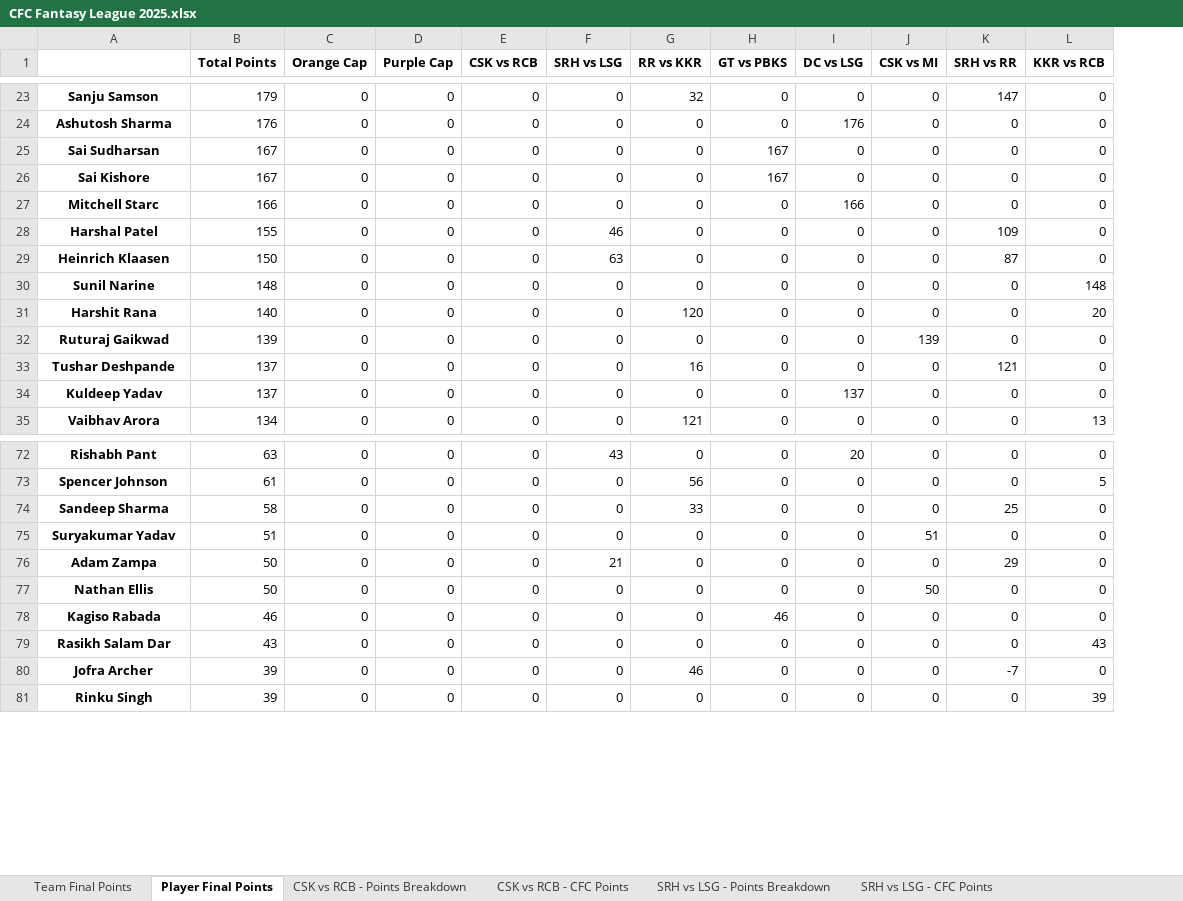
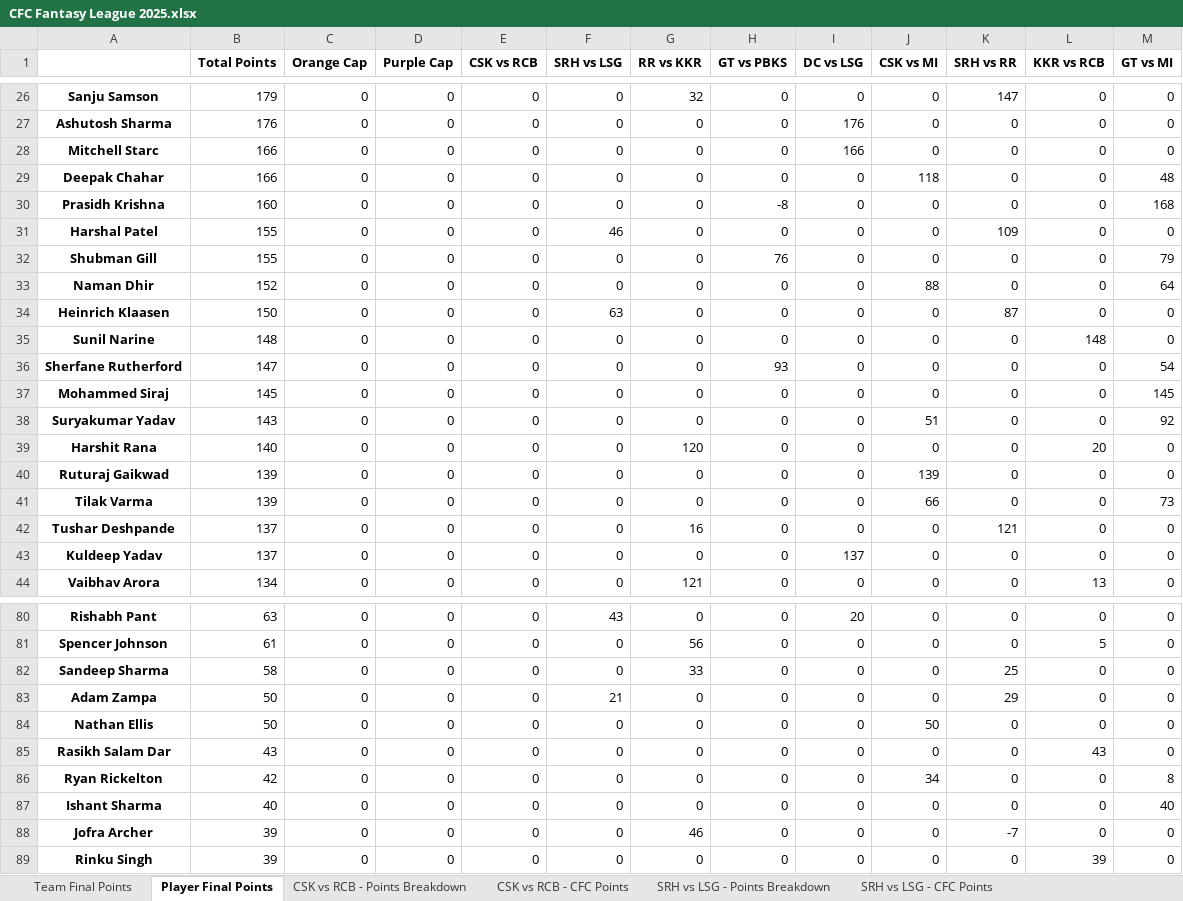
Before and after one commit to nisarg-m-shah/Fantasy-Points-Automation, an Excel workbook: CFC Fantasy League 2025.xlsx, sheet Player Final Points, drawn as a sheet; only a part is shown, gaps mark what is left out; values as stored, in another font and other column widths than the file's, no borders; removed rows and columns are numbered as before the commit, all else as after; the diff covers the shown part only; the diff names each change by its address in the sheet, - before the commit and + after, or states it on an @@ line.

```diff
--- a/CFC Fantasy League 2025.xlsx (sheet Player Final Points)
+++ b/CFC Fantasy League 2025.xlsx (sheet Player Final Points)
+column M (GT vs MI), rows 26-28: all 0; row 31: 0; rows 34-35: 0 | 0; rows 39-40: 0 | 0; rows 42-44: all 0; rows 80-85: all 0; rows 88-89: 0 | 0
-row 25: Sai Sudharsan | 167 | 0 | 0 | 0 | 0 | 0 | 167 | 0 | 0 | 0 | 0
-row 26: Sai Kishore | 167 | 0 | 0 | 0 | 0 | 0 | 167 | 0 | 0 | 0 | 0
+row 29: Deepak Chahar | 166 | 0 | 0 | 0 | 0 | 0 | 0 | 0 | 118 | 0 | 0 | 48
+row 30: Prasidh Krishna | 160 | 0 | 0 | 0 | 0 | 0 | -8 | 0 | 0 | 0 | 0 | 168
+row 32: Shubman Gill | 155 | 0 | 0 | 0 | 0 | 0 | 76 | 0 | 0 | 0 | 0 | 79
+row 33: Naman Dhir | 152 | 0 | 0 | 0 | 0 | 0 | 0 | 0 | 88 | 0 | 0 | 64
+row 36: Sherfane Rutherford | 147 | 0 | 0 | 0 | 0 | 0 | 93 | 0 | 0 | 0 | 0 | 54
+row 37: Mohammed Siraj | 145 | 0 | 0 | 0 | 0 | 0 | 0 | 0 | 0 | 0 | 0 | 145
+row 38: Suryakumar Yadav | 143 | 0 | 0 | 0 | 0 | 0 | 0 | 0 | 51 | 0 | 0 | 92
+row 41: Tilak Varma | 139 | 0 | 0 | 0 | 0 | 0 | 0 | 0 | 66 | 0 | 0 | 73
-row 75: Suryakumar Yadav | 51 | 0 | 0 | 0 | 0 | 0 | 0 | 0 | 51 | 0 | 0
-row 78: Kagiso Rabada | 46 | 0 | 0 | 0 | 0 | 0 | 46 | 0 | 0 | 0 | 0
+row 86: Ryan Rickelton | 42 | 0 | 0 | 0 | 0 | 0 | 0 | 0 | 34 | 0 | 0 | 8
+row 87: Ishant Sharma | 40 | 0 | 0 | 0 | 0 | 0 | 0 | 0 | 0 | 0 | 0 | 40
```
Also changed, not shown: 8 added rows, 12 removed rows and 12 edited cells elsewhere in this sheet, sheet Team Final Points, sheet SRH vs LSG - CFC Points, sheet RR vs KKR - CFC Points, sheet DC vs LSG - CFC Points, sheet KKR vs RCB - CFC Points, sheet GT vs PBKS - CFC Points, 3 more sheets, other sheet tabs, 5 other files.
